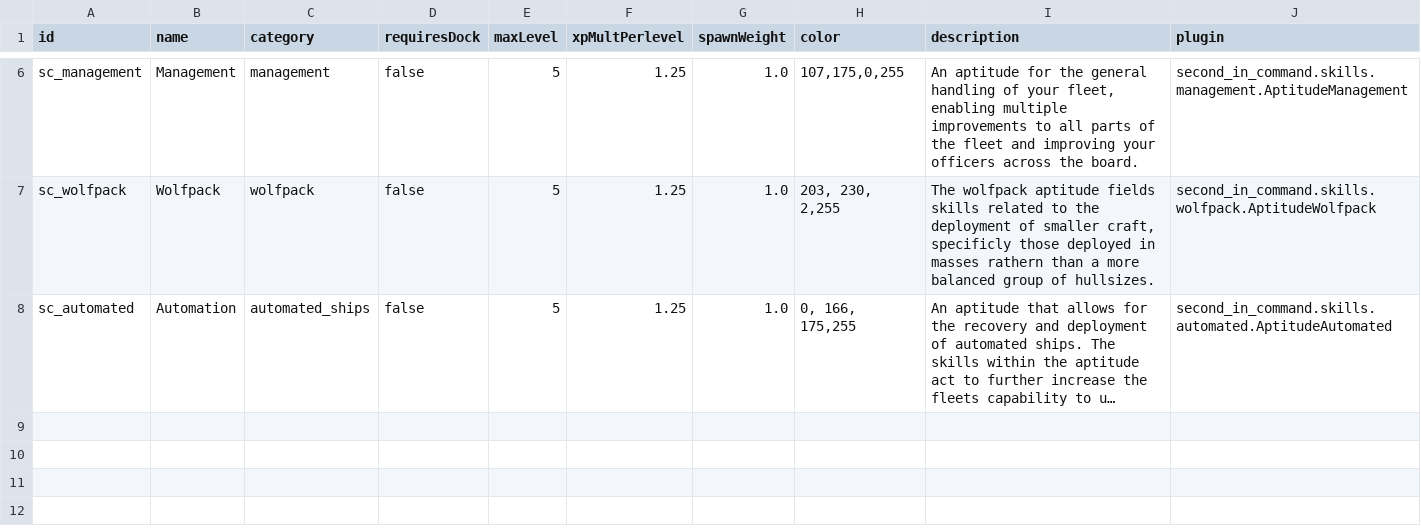
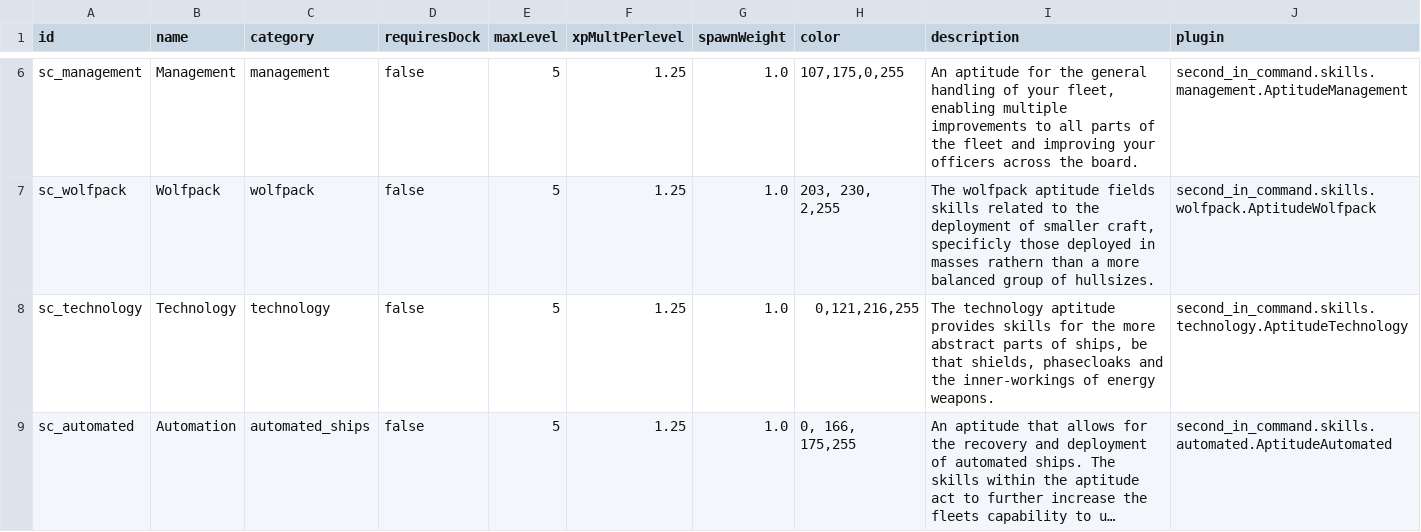
Before and after one commit to Lukas22041/SecondInCommand, a CSV file: data/config/secondInCommand/SCAptitudes.csv, drawn as a sheet; only a part is shown, gaps mark what is left out; long unchanged cells end in …; the diff names each change by its address in the sheet, - before the commit and + after, or states it on an @@ line.

```diff
--- a/data/config/secondInCommand/SCAptitudes.csv
+++ b/data/config/secondInCommand/SCAptitudes.csv
+row 8: sc_technology | Technology | technology | false | 5 | 1.25 | 1.0 | 0,121,216,255 | The technology aptitude provides skills for the more abstract parts of ships, be that shields, phasecloaks and the inner-workings of energy weapons. | second_in_command.skills.technology.AptitudeTechnology
```
Also changed, not shown: data/config/secondInCommand/SCSkills.csv, 22 other files.
